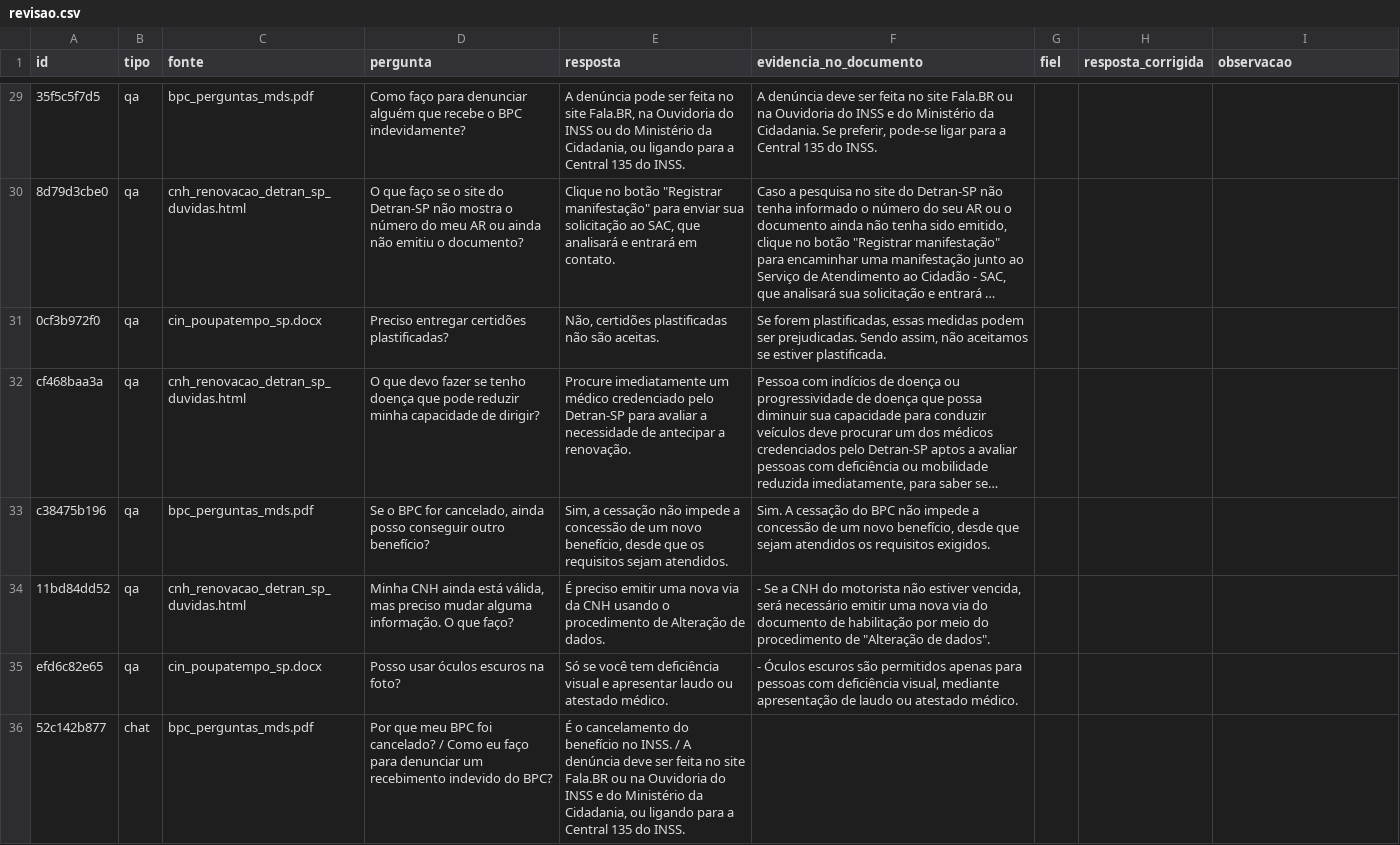
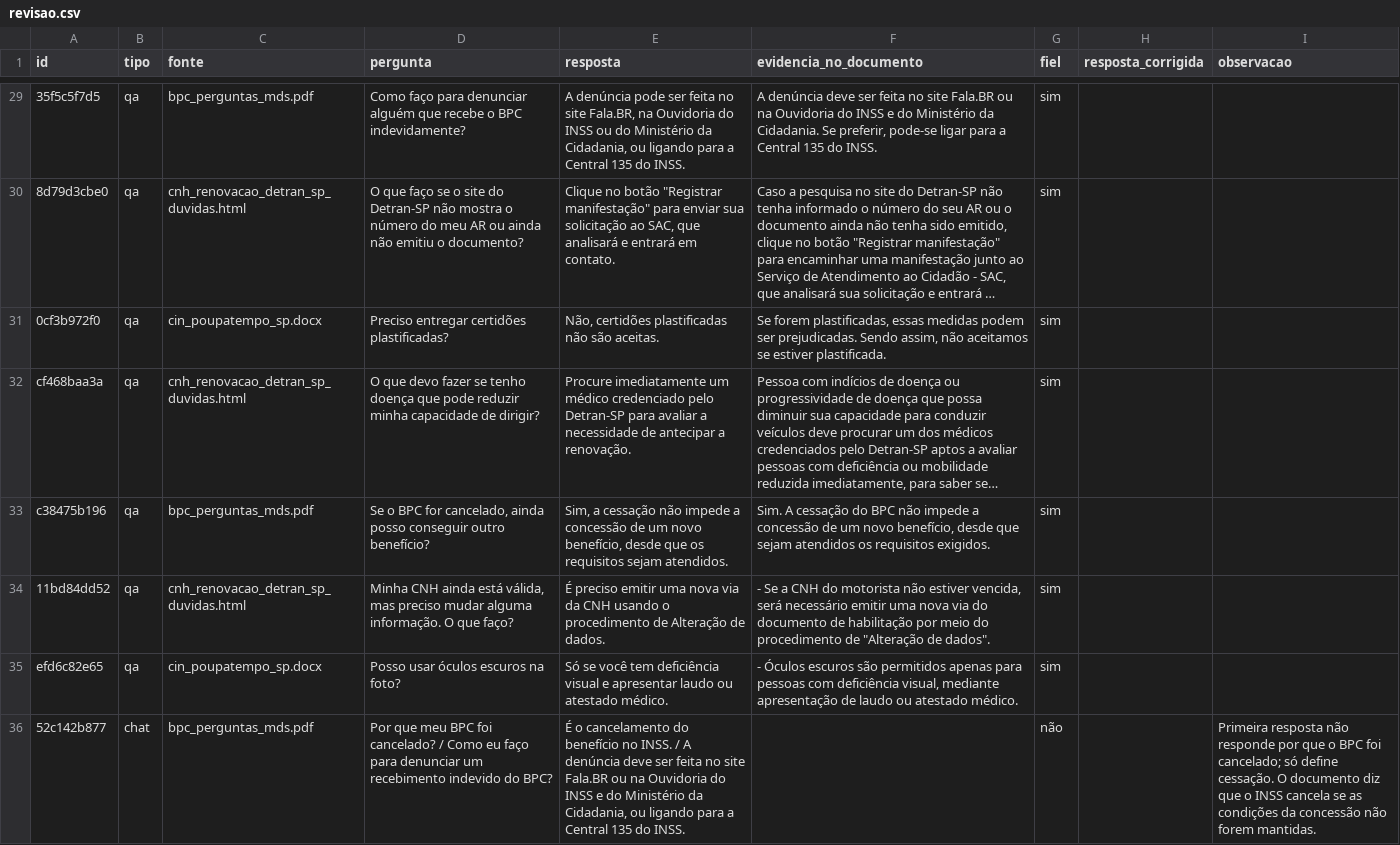
Before and after one commit to PedroIavarone/vai-de-primeira, a CSV file: pln/revisao/revisao.csv, drawn as a sheet; only a part is shown, gaps mark what is left out; long unchanged cells end in …; the diff covers the shown part only; the diff names each change by its address in the sheet, - before the commit and + after, or states it on an @@ line.

```diff
--- a/pln/revisao/revisao.csv
+++ b/pln/revisao/revisao.csv
-G29:G35 (fiel): (empty)
+G29:G35 (fiel): sim
-G36 (fiel): (empty)
+G36 (fiel): não
-I36 (observacao): (empty)
+I36 (observacao): Primeira resposta não responde por que o BPC foi cancelado; só define cessação. O documento diz que o INSS cancela se as condições da concessão não forem mantidas.
```
Also changed, not shown: 39 edited cells elsewhere in this file, 4 other files.
